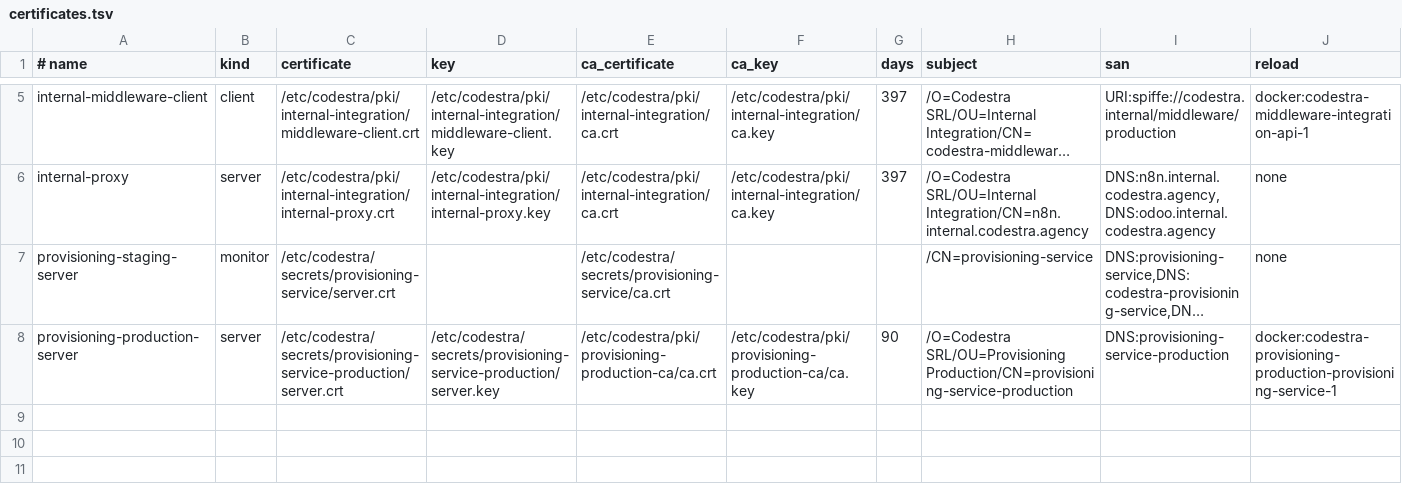
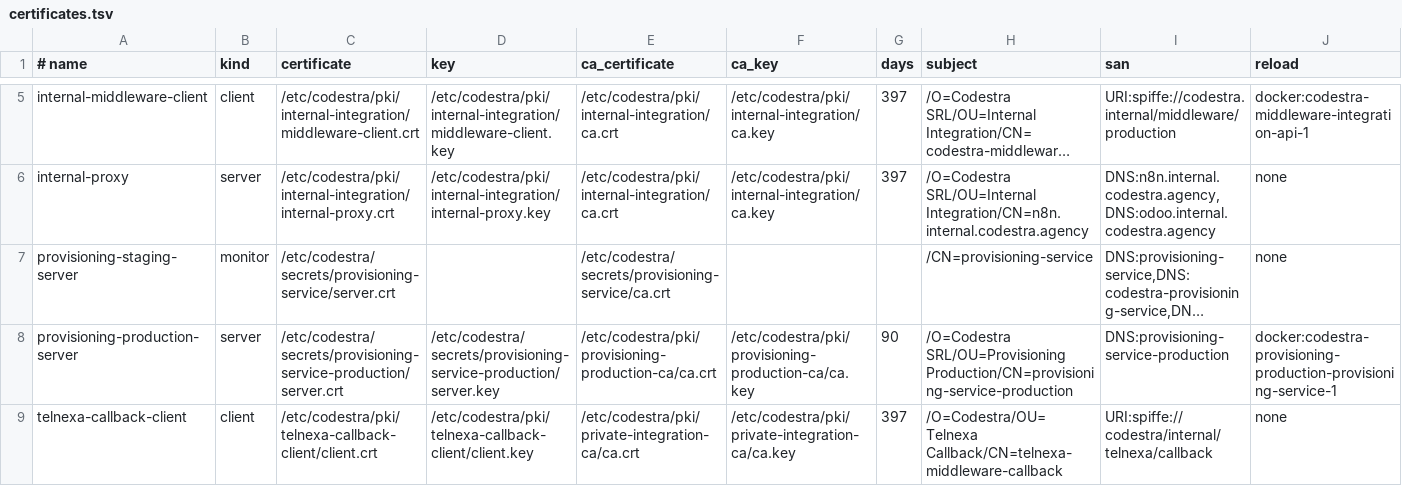
Before and after one commit to appolon1908/codestra-production-platform, a TSV file: operations/tls/certificates.tsv, drawn as a sheet; only a part is shown, gaps mark what is left out; long unchanged cells end in …; rows hold the shown columns only; the diff names each change by its address in the sheet, - before the commit and + after, or states it on an @@ line.

Commit message:
feat(pki): declare Telnexa callback client identity [PAS-47]

```diff
--- a/operations/tls/certificates.tsv
+++ b/operations/tls/certificates.tsv
+row 9: telnexa-callback-client | client | /etc/codestra/pki/telnexa-callback-client/client.crt | /etc/codestra/pki/telnexa-callback-client/client.key | /etc/codestra/pki/private-integration-ca/ca.crt | /etc/codestra/pki/private-integration-ca/ca.key | 397 | /O=Codestra/OU=Telnexa Callback/CN=telnexa-middleware-callback | URI:spiffe://codestra/internal/telnexa/callback | none
```
